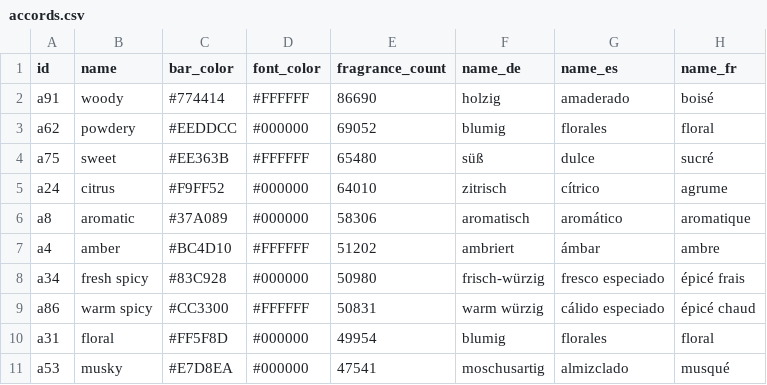
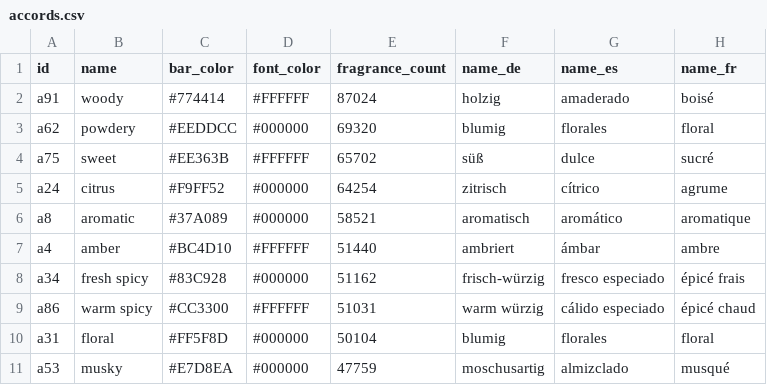
Before and after one commit to FragDB/fragrance-database, a CSV file: samples/accords.csv, drawn as a sheet; only a part is shown; the diff names each change by its address in the sheet, - before the commit and + after, or states it on an @@ line.

Commit message:
v5.13: 137,147 fragrances (+465), clean incremental delta
- Fragrances 136,682 -> 137,147, brands 8,210, perfumers 3,102, notes 2,588
- Clean delta (parser run 260819): 0 canonical-URL changes, 0 records removed
- Field coverage flat across all 30 columns (max movement 0.22 pp)
- New note Kiwano shipped with all 22 translations in its first cycle
- Free sample rebuilt from v5.13 data

```diff
--- a/samples/accords.csv
+++ b/samples/accords.csv
-E2 (fragrance_count): 86690
+E2 (fragrance_count): 87024
-E3 (fragrance_count): 69052
+E3 (fragrance_count): 69320
-E4 (fragrance_count): 65480
+E4 (fragrance_count): 65702
-E5 (fragrance_count): 64010
+E5 (fragrance_count): 64254
-E6 (fragrance_count): 58306
+E6 (fragrance_count): 58521
-E7 (fragrance_count): 51202
+E7 (fragrance_count): 51440
-E8 (fragrance_count): 50980
+E8 (fragrance_count): 51162
-E9 (fragrance_count): 50831
+E9 (fragrance_count): 51031
-E10 (fragrance_count): 49954
+E10 (fragrance_count): 50104
-E11 (fragrance_count): 47541
+E11 (fragrance_count): 47759
```
Also changed, not shown: samples/brands.csv, samples/notes.csv, 4 other files.
